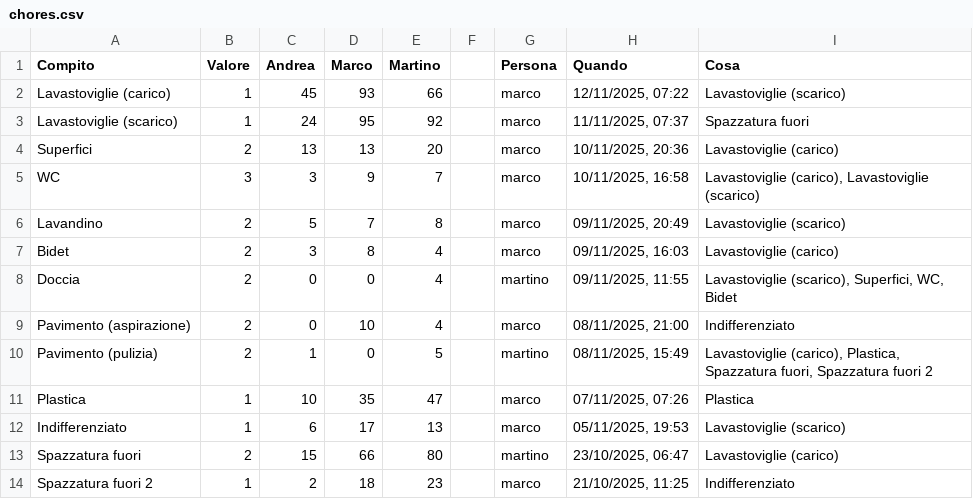
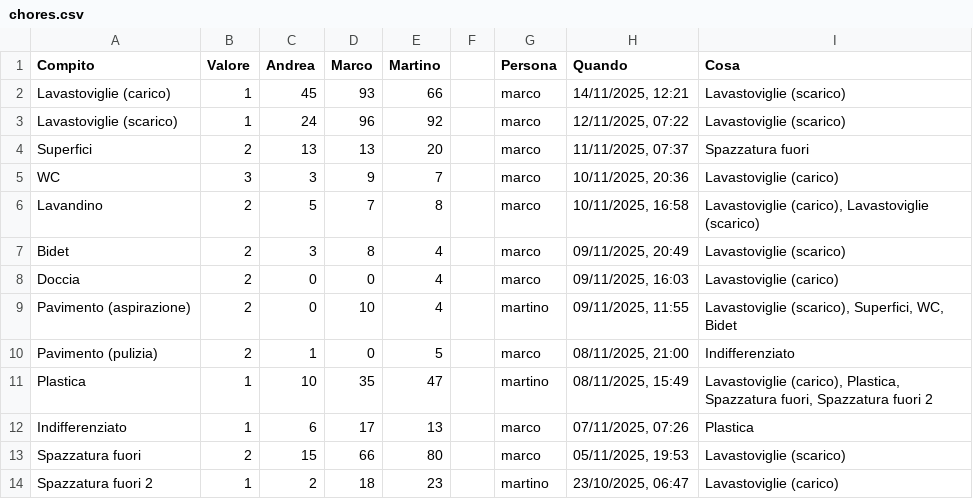
Before and after one commit to BertrandPouget/v0-litpi, a CSV file: data/chores.csv, drawn as a sheet; only a part is shown; the diff covers the shown part only.

Commit message:
Update chores for marco

```diff
--- a/data/chores.csv
+++ b/data/chores.csv
@@ -1,14 +1,14 @@
 Compito,Valore,Andrea,Marco,Martino,,Persona,Quando,Cosa
-Lavastoviglie (carico),1,45,93,66,,marco,"12/11/2025, 07:22",Lavastoviglie (scarico)
-Lavastoviglie (scarico),1,24,95,92,,marco,"11/11/2025, 07:37",Spazzatura fuori
-Superfici,2,13,13,20,,marco,"10/11/2025, 20:36",Lavastoviglie (carico)
-WC,3,3,9,7,,marco,"10/11/2025, 16:58","Lavastoviglie (carico), Lavastoviglie (scarico)"
-Lavandino,2,5,7,8,,marco,"09/11/2025, 20:49",Lavastoviglie (scarico)
-Bidet,2,3,8,4,,marco,"09/11/2025, 16:03",Lavastoviglie (carico)
-Doccia,2,0,0,4,,martino,"09/11/2025, 11:55","Lavastoviglie (scarico), Superfici, WC, Bidet"
-Pavimento (aspirazione),2,0,10,4,,marco,"08/11/2025, 21:00",Indifferenziato
-Pavimento (pulizia),2,1,0,5,,martino,"08/11/2025, 15:49","Lavastoviglie (carico), Plastica, Spazzatura fuori, Spazzatura fuori 2"
-Plastica,1,10,35,47,,marco,"07/11/2025, 07:26",Plastica
-Indifferenziato,1,6,17,13,,marco,"05/11/2025, 19:53",Lavastoviglie (scarico)
-Spazzatura fuori,2,15,66,80,,martino,"23/10/2025, 06:47",Lavastoviglie (carico)
-Spazzatura fuori 2,1,2,18,23,,marco,"21/10/2025, 11:25",Indifferenziato
+Lavastoviglie (carico),1,45,93,66,,marco,"14/11/2025, 12:21",Lavastoviglie (scarico)
+Lavastoviglie (scarico),1,24,96,92,,marco,"12/11/2025, 07:22",Lavastoviglie (scarico)
+Superfici,2,13,13,20,,marco,"11/11/2025, 07:37",Spazzatura fuori
+WC,3,3,9,7,,marco,"10/11/2025, 20:36",Lavastoviglie (carico)
+Lavandino,2,5,7,8,,marco,"10/11/2025, 16:58","Lavastoviglie (carico), Lavastoviglie (scarico)"
+Bidet,2,3,8,4,,marco,"09/11/2025, 20:49",Lavastoviglie (scarico)
+Doccia,2,0,0,4,,marco,"09/11/2025, 16:03",Lavastoviglie (carico)
+Pavimento (aspirazione),2,0,10,4,,martino,"09/11/2025, 11:55","Lavastoviglie (scarico), Superfici, WC, Bidet"
+Pavimento (pulizia),2,1,0,5,,marco,"08/11/2025, 21:00",Indifferenziato
+Plastica,1,10,35,47,,martino,"08/11/2025, 15:49","Lavastoviglie (carico), Plastica, Spazzatura fuori, Spazzatura fuori 2"
+Indifferenziato,1,6,17,13,,marco,"07/11/2025, 07:26",Plastica
+Spazzatura fuori,2,15,66,80,,marco,"05/11/2025, 19:53",Lavastoviglie (scarico)
+Spazzatura fuori 2,1,2,18,23,,martino,"23/10/2025, 06:47",Lavastoviglie (carico)
```
Also changed, not shown: 1 added row and 4 edited cells elsewhere in this file.
